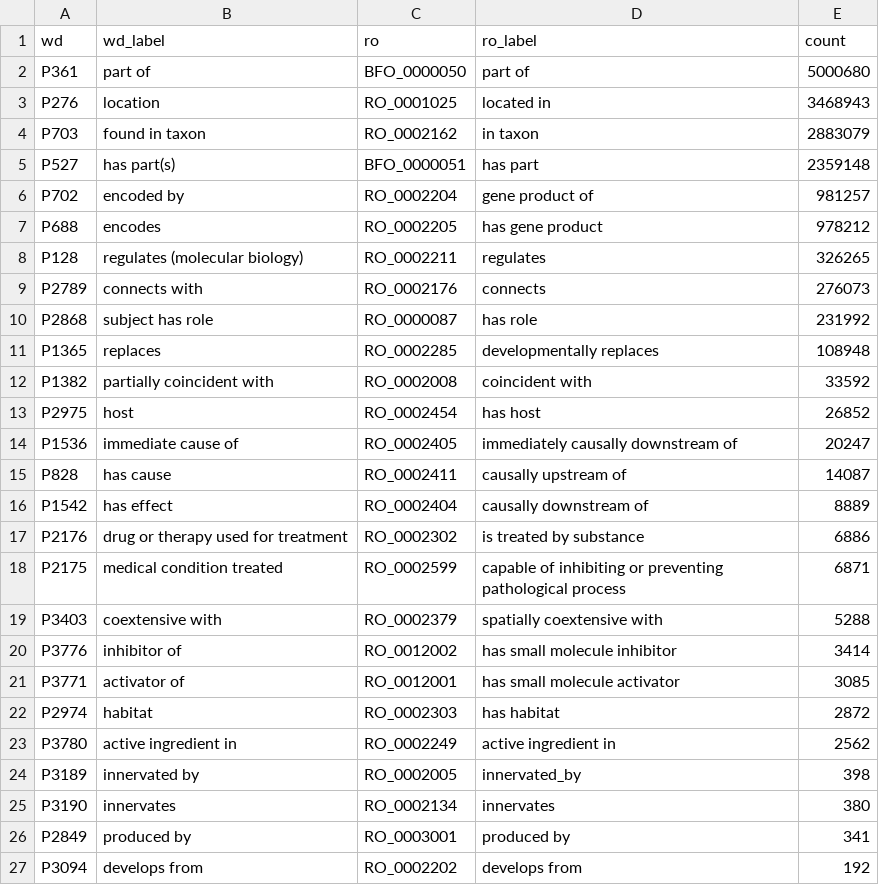
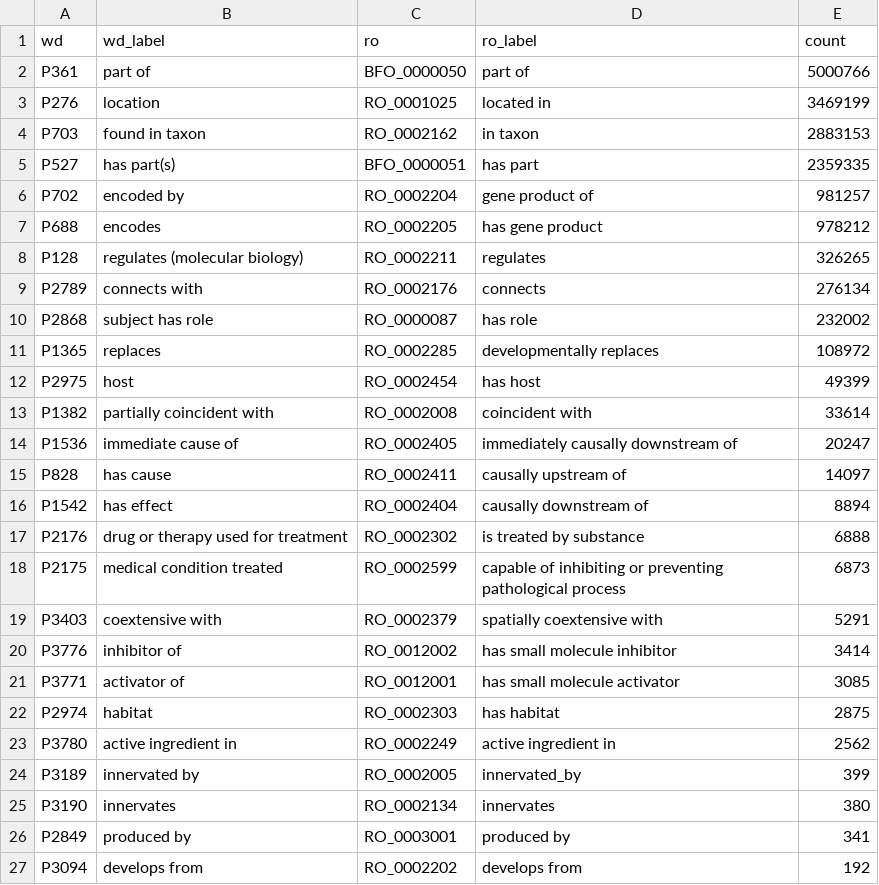
Before and after one commit to cthoyt/ro-summary, a TSV file: summary.tsv, drawn as a sheet; only a part is shown.

```diff
--- a/summary.tsv
+++ b/summary.tsv
@@ -1,6 +1,6 @@
 wd	wd_label	ro	ro_label	count
-P361	part of	BFO_0000050	part of	5000680
-P276	location	RO_0001025	located in	3468943
-P703	found in taxon	RO_0002162	in taxon	2883079
-P527	has part(s)	BFO_0000051	has part	2359148
+P361	part of	BFO_0000050	part of	5000766
+P276	location	RO_0001025	located in	3469199
+P703	found in taxon	RO_0002162	in taxon	2883153
+P527	has part(s)	BFO_0000051	has part	2359335
 P702	encoded by	RO_0002204	gene product of	981257
@@ -8,18 +8,18 @@ P688	encodes	RO_0002205	has gene product	978212
 P128	regulates (molecular biology)	RO_0002211	regulates	326265
-P2789	connects with	RO_0002176	connects	276073
-P2868	subject has role	RO_0000087	has role	231992
-P1365	replaces	RO_0002285	developmentally replaces	108948
-P1382	partially coincident with	RO_0002008	coincident with	33592
-P2975	host	RO_0002454	has host	26852
+P2789	connects with	RO_0002176	connects	276134
+P2868	subject has role	RO_0000087	has role	232002
+P1365	replaces	RO_0002285	developmentally replaces	108972
+P2975	host	RO_0002454	has host	49399
+P1382	partially coincident with	RO_0002008	coincident with	33614
 P1536	immediate cause of	RO_0002405	immediately causally downstream of	20247
-P828	has cause	RO_0002411	causally upstream of	14087
-P1542	has effect	RO_0002404	causally downstream of	8889
-P2176	drug or therapy used for treatment	RO_0002302	is treated by substance	6886
-P2175	medical condition treated	RO_0002599	capable of inhibiting or preventing pathological process	6871
-P3403	coextensive with	RO_0002379	spatially coextensive with	5288
+P828	has cause	RO_0002411	causally upstream of	14097
+P1542	has effect	RO_0002404	causally downstream of	8894
+P2176	drug or therapy used for treatment	RO_0002302	is treated by substance	6888
+P2175	medical condition treated	RO_0002599	capable of inhibiting or preventing pathological process	6873
+P3403	coextensive with	RO_0002379	spatially coextensive with	5291
 P3776	inhibitor of	RO_0012002	has small molecule inhibitor	3414
 P3771	activator of	RO_0012001	has small molecule activator	3085
-P2974	habitat	RO_0002303	has habitat	2872
+P2974	habitat	RO_0002303	has habitat	2875
 P3780	active ingredient in	RO_0002249	active ingredient in	2562
-P3189	innervated by	RO_0002005	innervated_by	398
+P3189	innervated by	RO_0002005	innervated_by	399
 P3190	innervates	RO_0002134	innervates	380
```
Also changed, not shown: sssom.tsv, 1 other file.
